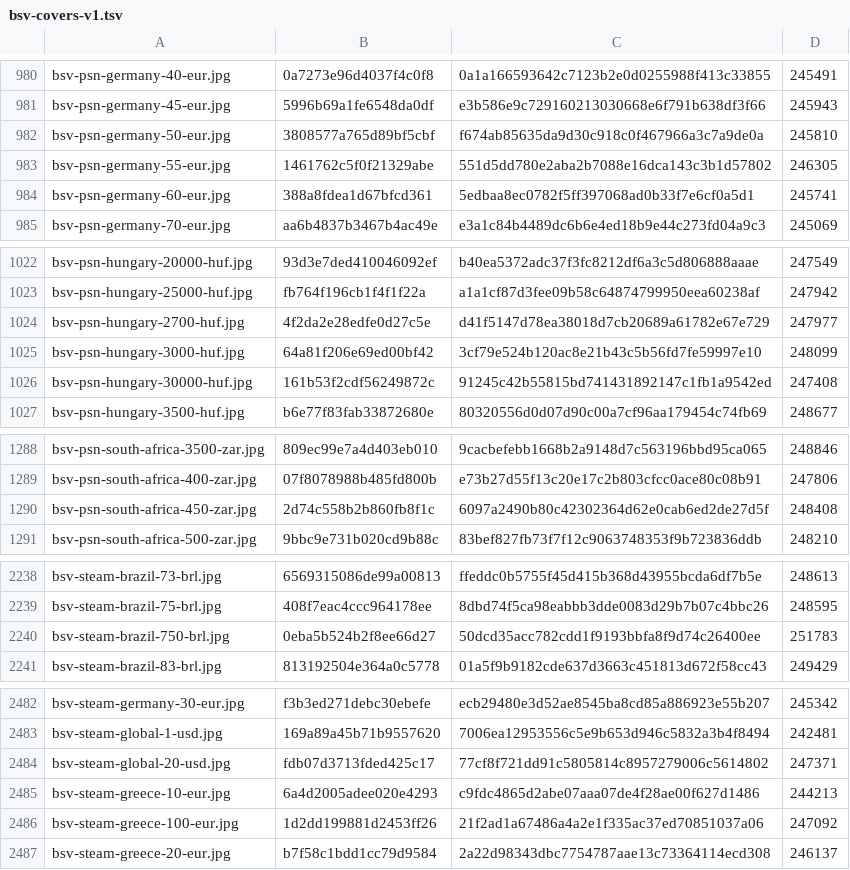
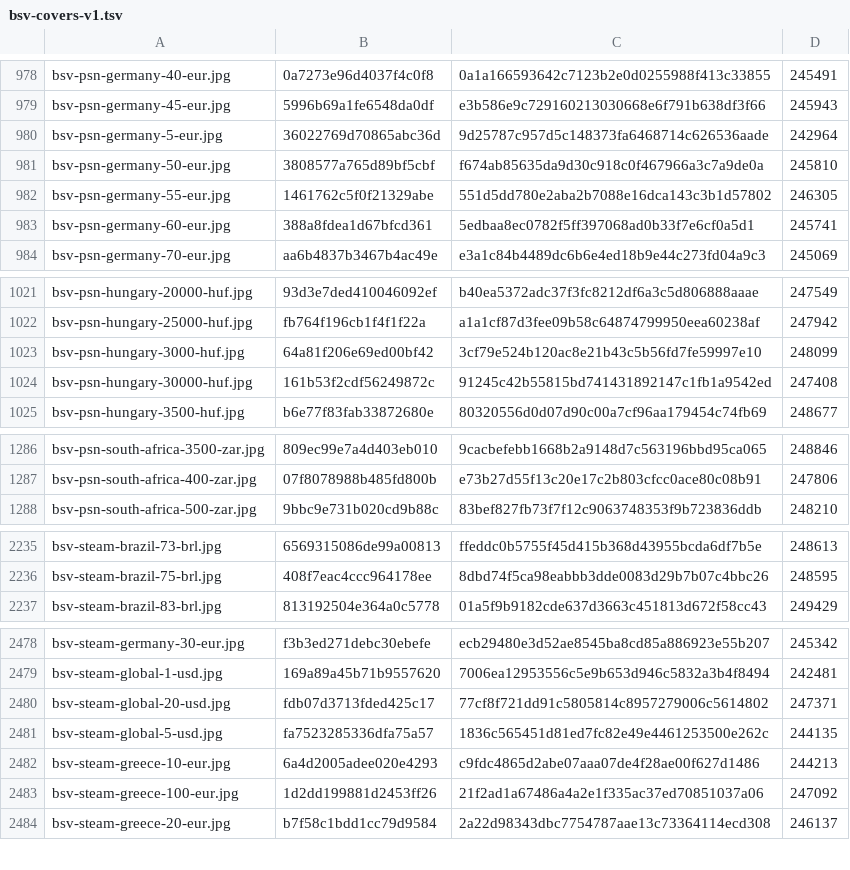
Before and after one commit to Rudwwe412/123, a TSV file: bsv-images-ym/bsv-covers-v1.tsv, drawn as a sheet; only a part is shown, gaps mark what is left out; the diff covers the shown part only.

```diff
--- a/bsv-images-ym/bsv-covers-v1.tsv
+++ b/bsv-images-ym/bsv-covers-v1.tsv
@@ -981,2 +979,3 @@ bsv-psn-germany-40-eur.jpg	0a7273e96d4037f4c0f8	0a1a166593642c7123b2e0d0255988f4
 bsv-psn-germany-45-eur.jpg	5996b69a1fe6548da0df	e3b586e9c729160213030668e6f791b638df3f66	245943
+bsv-psn-germany-5-eur.jpg	36022769d70865abc36d	9d25787c957d5c148373fa6468714c626536aade	242964
 bsv-psn-germany-50-eur.jpg	3808577a765d89bf5cbf	f674ab85635da9d30c918c0f467966a3c7a9de0a	245810
@@ -1023,3 +1022,2 @@ bsv-psn-hungary-20000-huf.jpg	93d3e7ded410046092ef	b40ea5372adc37f3fc8212df6a3c5
 bsv-psn-hungary-25000-huf.jpg	fb764f196cb1f4f1f22a	a1a1cf87d3fee09b58c64874799950eea60238af	247942
-bsv-psn-hungary-2700-huf.jpg	4f2da2e28edfe0d27c5e	d41f5147d78ea38018d7cb20689a61782e67e729	247977
 bsv-psn-hungary-3000-huf.jpg	64a81f206e69ed00bf42	3cf79e524b120ac8e21b43c5b56fd7fe59997e10	248099
@@ -1289,3 +1287,2 @@ bsv-psn-south-africa-3500-zar.jpg	809ec99e7a4d403eb010	9cacbefebb1668b2a9148d7c5
 bsv-psn-south-africa-400-zar.jpg	07f8078988b485fd800b	e73b27d55f13c20e17c2b803cfcc0ace80c08b91	247806
-bsv-psn-south-africa-450-zar.jpg	2d74c558b2b860fb8f1c	6097a2490b80c42302364d62e0cab6ed2de27d5f	248408
 bsv-psn-south-africa-500-zar.jpg	9bbc9e731b020cd9b88c	83bef827fb73f7f12c9063748353f9b723836ddb	248210
@@ -2239,3 +2236,2 @@ bsv-steam-brazil-73-brl.jpg	6569315086de99a00813	ffeddc0b5755f45d415b368d43955bc
 bsv-steam-brazil-75-brl.jpg	408f7eac4ccc964178ee	8dbd74f5ca98eabbb3dde0083d29b7b07c4bbc26	248595
-bsv-steam-brazil-750-brl.jpg	0eba5b524b2f8ee66d27	50dcd35acc782cdd1f9193bbfa8f9d74c26400ee	251783
 bsv-steam-brazil-83-brl.jpg	813192504e364a0c5778	01a5f9b9182cde637d3663c451813d672f58cc43	249429
@@ -2484,2 +2480,3 @@ bsv-steam-global-1-usd.jpg	169a89a45b71b9557620	7006ea12953556c5e9b653d946c5832a
 bsv-steam-global-20-usd.jpg	fdb07d3713fded425c17	77cf8f721dd91c5805814c8957279006c5614802	247371
+bsv-steam-global-5-usd.jpg	fa7523285336dfa75a57	1836c565451d81ed7fc82e49e4461253500e262c	244135
 bsv-steam-greece-10-eur.jpg	6a4d2005adee020e4293	c9fdc4865d2abe07aaa07de4f28ae00f627d1486	244213
```
Also changed, not shown: 9 added rows and 9 removed rows elsewhere in this file, 2 other files.
